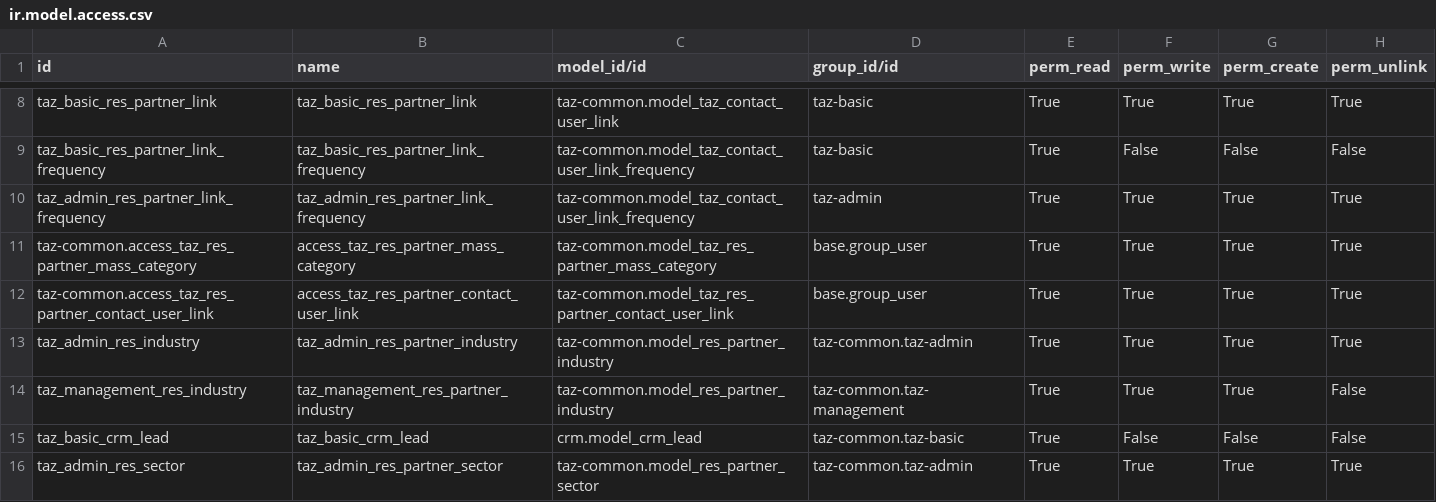
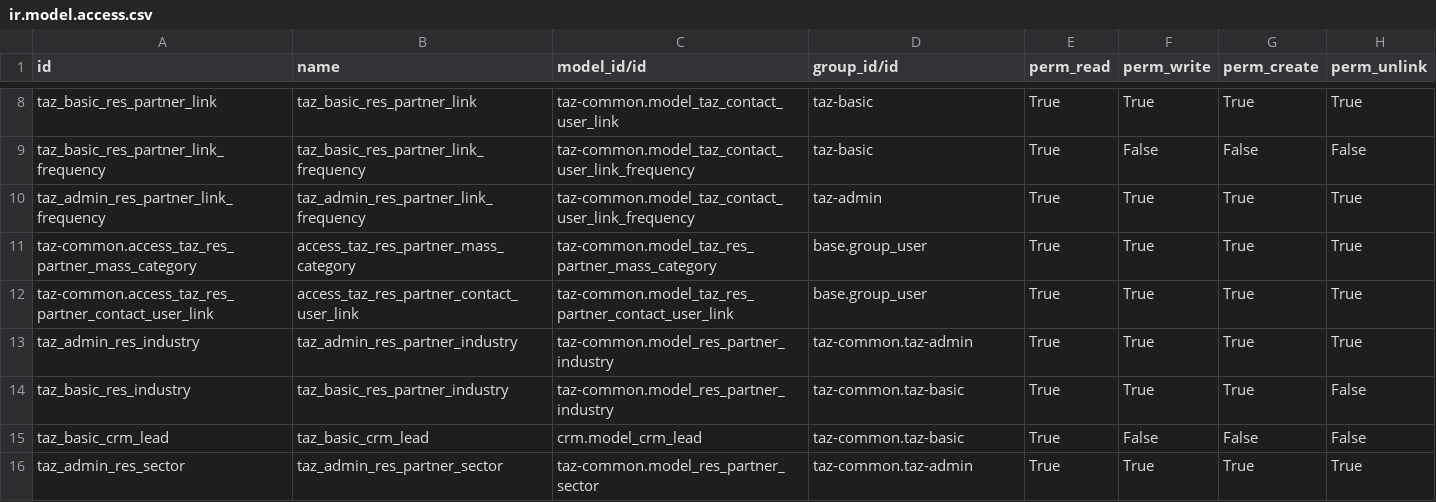
Before and after one commit to taz-paris/taz-odoo, a CSV file: taz-common/security/ir.model.access.csv, drawn as a sheet; only a part is shown, gaps mark what is left out.

```diff
--- a/taz-common/security/ir.model.access.csv
+++ b/taz-common/security/ir.model.access.csv
@@ -13,3 +13,3 @@
 "taz_admin_res_industry","taz_admin_res_partner_industry","taz-common.model_res_partner_industry","taz-common.taz-admin","True","True","True","True"
-"taz_management_res_industry","taz_management_res_partner_industry","taz-common.model_res_partner_industry","taz-common.taz-management","True","True","True","False"
+"taz_basic_res_industry","taz_basic_res_partner_industry","taz-common.model_res_partner_industry","taz-common.taz-basic","True","True","True","False"
 "taz_basic_crm_lead","taz_basic_crm_lead","crm.model_crm_lead","taz-common.taz-basic","True","False","False","False"
```
Also changed, not shown: 4 other files.
